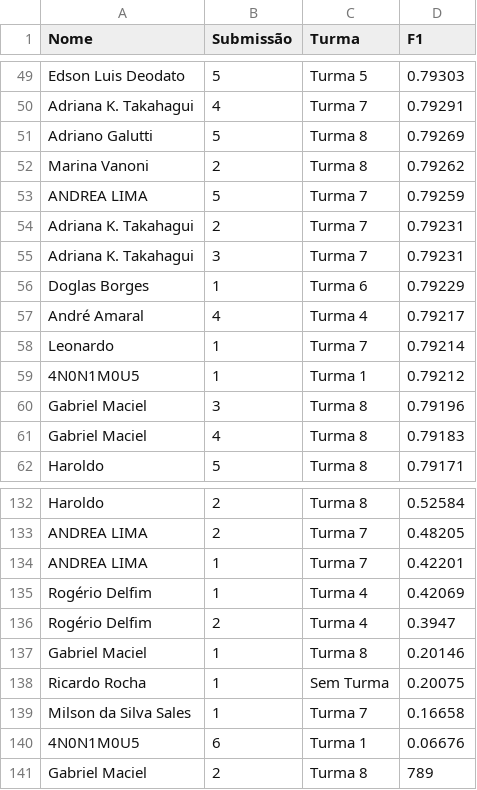
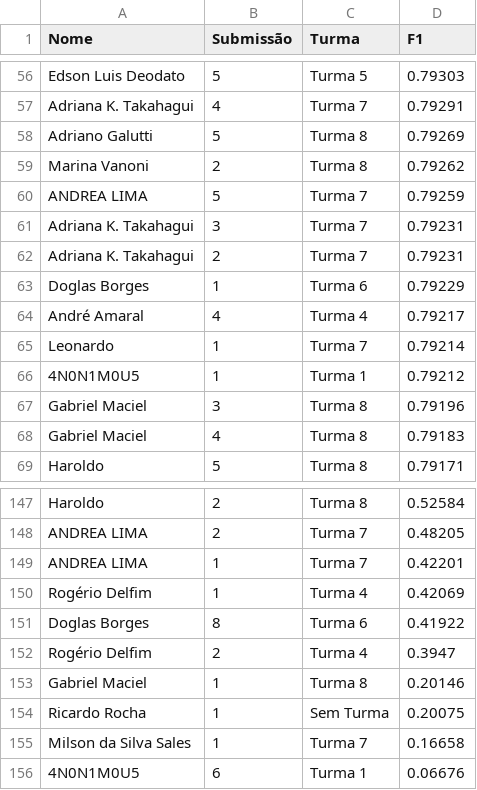
Before and after one commit to gitflai/ranking, a CSV file: 4compMLflai.csv, drawn as a sheet; only a part is shown, gaps mark what is left out; the diff covers the shown part only.

```diff
--- a/4compMLflai.csv
+++ b/4compMLflai.csv
@@ -53,4 +60,4 @@ Marina Vanoni,2,Turma 8,0.79262
 ANDREA LIMA,5,Turma 7,0.79259
+Adriana K. Takahagui,3,Turma 7,0.79231
 Adriana K. Takahagui,2,Turma 7,0.79231
-Adriana K. Takahagui,3,Turma 7,0.79231
 Doglas Borges,1,Turma 6,0.79229
@@ -135,2 +150,3 @@ ANDREA LIMA,1,Turma 7,0.42201
 Rogério Delfim,1,Turma 4,0.42069
+Doglas Borges,8,Turma 6,0.41922
 Rogério Delfim,2,Turma 4,0.3947
@@ -140,2 +156 @@ Milson da Silva Sales,1,Turma 7,0.16658
 4N0N1M0U5,6,Turma 1,0.06676
-Gabriel Maciel,2,Turma 8,789
```
Also changed, not shown: 15 added rows and 1 moved row elsewhere in this file, 4compMLflairank.csv.
